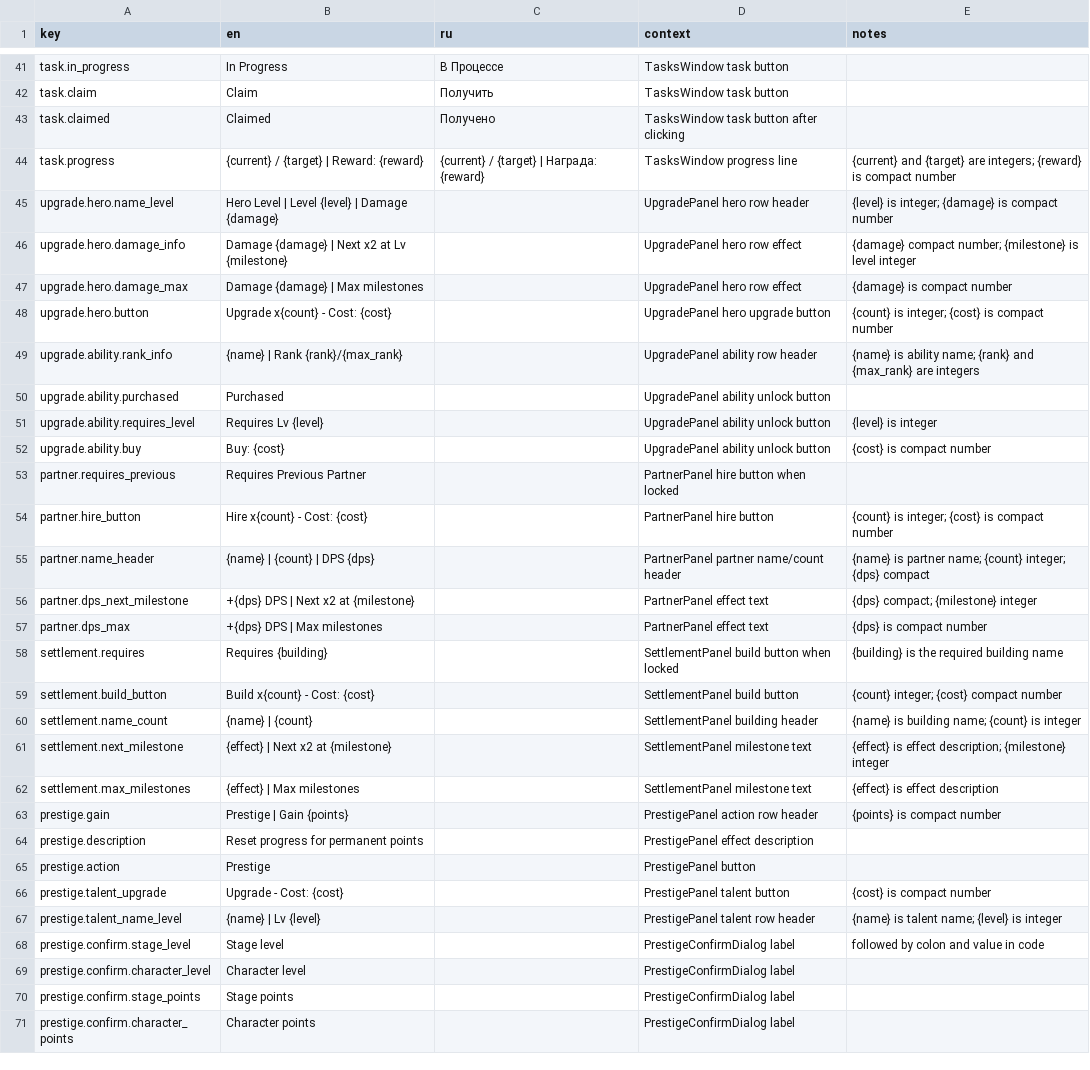
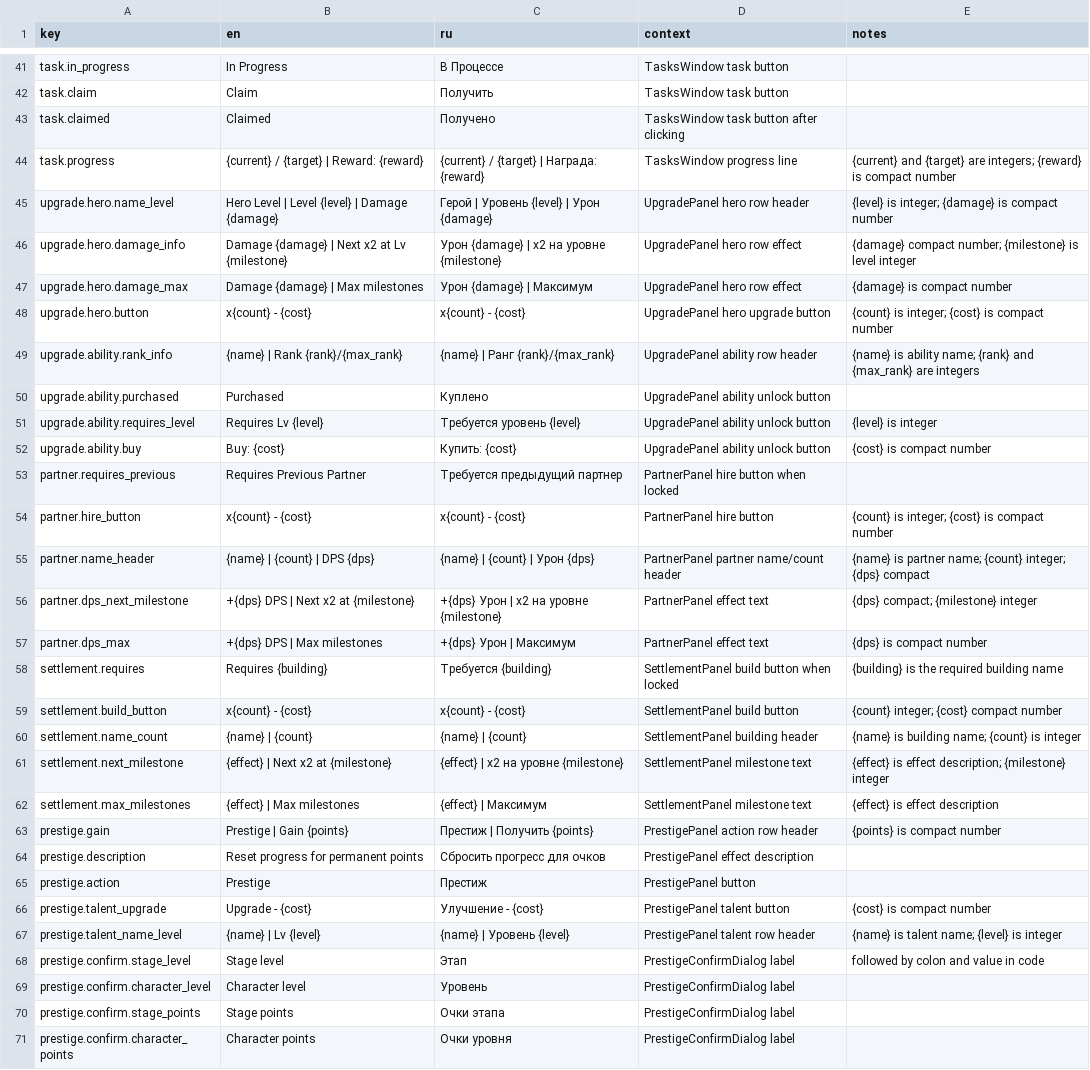
Before and after one commit to StanisRyz/naruto-clicker, a CSV file: localization/game_text.csv, drawn as a sheet; only a part is shown, gaps mark what is left out; the diff covers the shown part only; the diff names each change by its address in the sheet, - before the commit and + after, or states it on an @@ line.

Commit message:
New Localization

```diff
--- a/localization/game_text.csv
+++ b/localization/game_text.csv
-C45 (ru): (empty)
+C45 (ru): Герой | Уровень {level} | Урон {damage}
-C46 (ru): (empty)
+C46 (ru): Урон {damage} | х2 на уровне {milestone}
-C47 (ru): (empty)
+C47 (ru): Урон {damage} | Максимум
-B48 (en): Upgrade x{count} - Cost: {cost}
+B48 (en): x{count} - {cost}
-C48 (ru): (empty)
+C48 (ru): x{count} - {cost}
-C49 (ru): (empty)
+C49 (ru): {name} | Ранг {rank}/{max_rank}
-C50 (ru): (empty)
+C50 (ru): Куплено
-C51 (ru): (empty)
+C51 (ru): Требуется уровень {level}
-C52 (ru): (empty)
+C52 (ru): Купить: {cost}
-C53 (ru): (empty)
+C53 (ru): Требуется предыдущий партнер
-B54 (en): Hire x{count} - Cost: {cost}
+B54 (en): x{count} - {cost}
-C54 (ru): (empty)
+C54 (ru): x{count} - {cost}
-C55 (ru): (empty)
+C55 (ru): {name} | {count} | Урон {dps}
-C56 (ru): (empty)
+C56 (ru): +{dps} Урон | x2 на уровне {milestone}
-C57 (ru): (empty)
+C57 (ru): +{dps} Урон | Максимум
-C58 (ru): (empty)
+C58 (ru): Требуется {building}
-B59 (en): Build x{count} - Cost: {cost}
+B59 (en): x{count} - {cost}
-C59 (ru): (empty)
+C59 (ru): x{count} - {cost}
-C60 (ru): (empty)
+C60 (ru): {name} | {count}
-C61 (ru): (empty)
+C61 (ru): {effect} | x2 на уровне {milestone}
-C62 (ru): (empty)
+C62 (ru): {effect} | Максимум
-C63 (ru): (empty)
+C63 (ru): Престиж | Получить {points}
-C64 (ru): (empty)
+C64 (ru): Сбросить прогресс для очков
-C65 (ru): (empty)
+C65 (ru): Престиж
-B66 (en): Upgrade - Cost: {cost}
+B66 (en): Upgrade - {cost}
-C66 (ru): (empty)
+C66 (ru): Улучшение - {cost}
-C67 (ru): (empty)
+C67 (ru): {name} | Уровень {level}
-C68 (ru): (empty)
+C68 (ru): Этап
-C69 (ru): (empty)
+C69 (ru): Уровень
-C70 (ru): (empty)
+C70 (ru): Очки этапа
-C71 (ru): (empty)
+C71 (ru): Очки уровня
```
Also changed, not shown: 92 edited cells elsewhere in this file, 2 other files.
